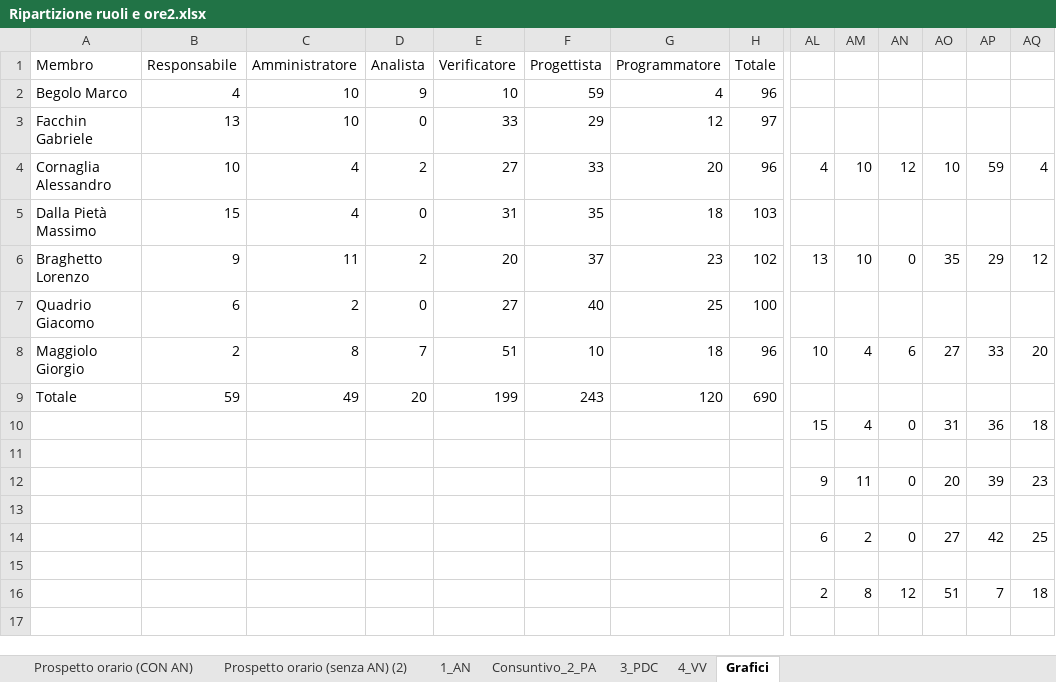
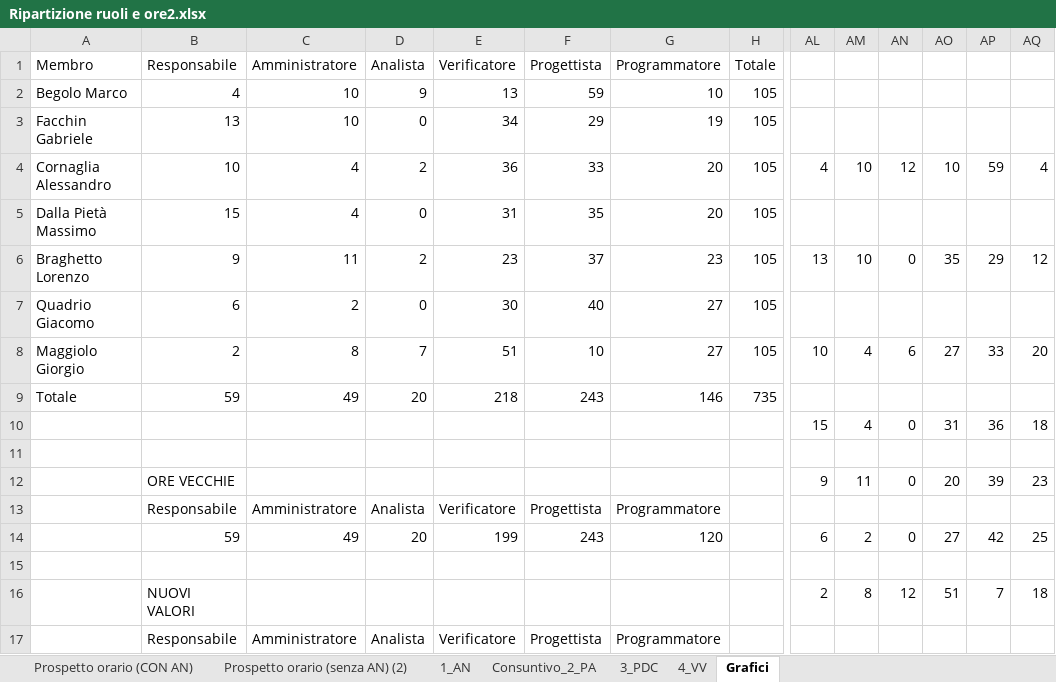
Before and after one commit to TeamCommitted/Team-Committed---Documenti, an Excel workbook: RA/Esterni/Piano di Progetto/Ripartizione ruoli e ore2.xlsx, sheet Grafici, drawn as a sheet; only a part is shown, gaps mark what is left out; values as stored, in another font and other column widths than the file's, no borders; charts and pictures not drawn; removed rows and columns are numbered as before the commit, all else as after; rows hold the shown columns only; the diff covers the shown part only; the diff names each change by its address in the sheet, - before the commit and + after, or states it on an @@ line.

```diff
--- a/RA/Esterni/Piano di Progetto/Ripartizione ruoli e ore2.xlsx (sheet Grafici)
+++ b/RA/Esterni/Piano di Progetto/Ripartizione ruoli e ore2.xlsx (sheet Grafici)
-E2 (Verificatore): 10
+E2 (Verificatore): 13
-G2 (Programmatore): 4
+G2 (Programmatore): 10
-H2 (Totale): 96
+H2 (Totale): 105
-E3 (Verificatore): 33
+E3 (Verificatore): 34
-G3 (Programmatore): 12
+G3 (Programmatore): 19
-H3 (Totale): 97
+H3 (Totale): 105
-E4 (Verificatore): 27
+E4 (Verificatore): 36
-H4 (Totale): 96
+H4 (Totale): 105
-G5 (Programmatore): 18
+G5 (Programmatore): 20
-H5 (Totale): 103
+H5 (Totale): 105
-E6 (Verificatore): 20
+E6 (Verificatore): 23
-H6 (Totale): 102
+H6 (Totale): 105
-E7 (Verificatore): 27
+E7 (Verificatore): 30
-G7 (Programmatore): 25
+G7 (Programmatore): 27
-H7 (Totale): 100
+H7 (Totale): 105
-G8 (Programmatore): 18
+G8 (Programmatore): 27
-H8 (Totale): 96
+H8 (Totale): 105
-E9 (Verificatore): 199
+E9 (Verificatore): 218
-G9 (Programmatore): 120
+G9 (Programmatore): 146
-H9 (Totale): 690
+H9 (Totale): 735
-B12 (Responsabile): (empty)
+B12 (Responsabile): ORE VECCHIE
+row 13:  | Responsabile | Amministratore | Analista | Verificatore | Progettista | Programmatore
+row 14:  | 59 | 49 | 20 | 199 | 243 | 120 |  | 6 | 2 | 0 | 27 | 42 | 25
-row 14:  |  |  |  |  |  |  |  | 6 | 2 | 0 | 27 | 42 | 25
-row 15: (empty)
-B16 (Responsabile): (empty)
+B16 (Responsabile): NUOVI VALORI
-row 17: (empty)
+row 17:  | Responsabile | Amministratore | Analista | Verificatore | Progettista | Programmatore
```
Also changed, not shown: 1 added row, 1 removed row and 10 edited cells elsewhere in this sheet, charts or pictures, RA/Esterni/Piano di Progetto/Ripartizione ruoli e ore.xlsx, 19 other files.
